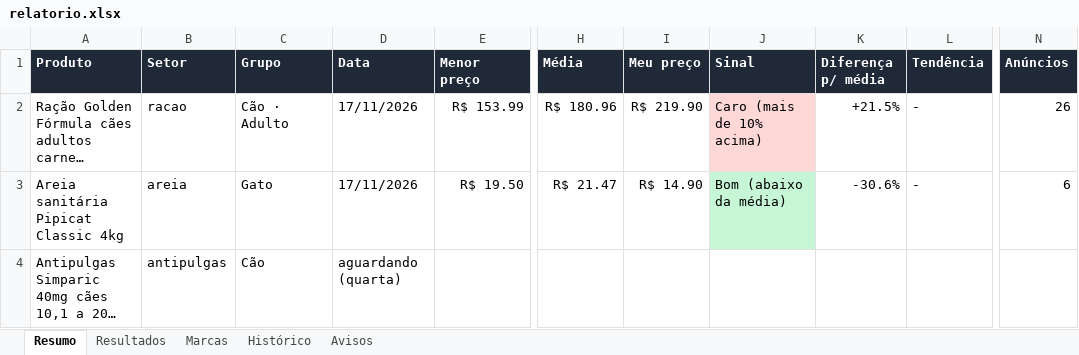
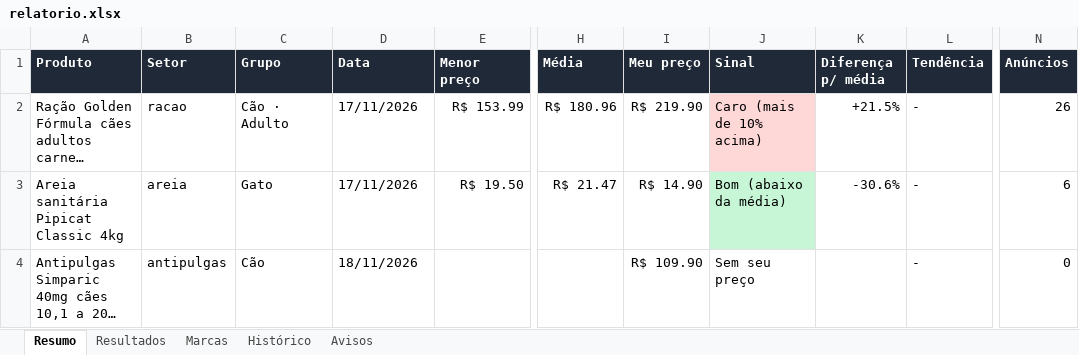
Before and after one commit to gustavoderminiobr1-cloud/monitor-precos-pet, an Excel workbook: saida/relatorio.xlsx, sheet Resumo, drawn as a sheet; only a part is shown, gaps mark what is left out; long unchanged cells end in …; values as stored, in another font and other column widths than the file's, no borders; the diff names each change by its address in the sheet, - before the commit and + after, or states it on an @@ line.

Commit message:
Pesquisa de preços 18/11/2026

```diff
--- a/saida/relatorio.xlsx (sheet Resumo)
+++ b/saida/relatorio.xlsx (sheet Resumo)
-D4 (Data): aguardando (quarta)
+D4 (Data): 18/11/2026
-I4 (Meu preço): (empty)
+I4 (Meu preço): R$ 109.90
-J4 (Sinal): (empty)
+J4 (Sinal): Sem seu preço
-L4 (Tendência): (empty)
+L4 (Tendência): -
-N4 (Anúncios): (empty)
+N4 (Anúncios): 0
```
Also changed, not shown: sheet Histórico, sheet Marcas, sheet Avisos, 5 other files.
